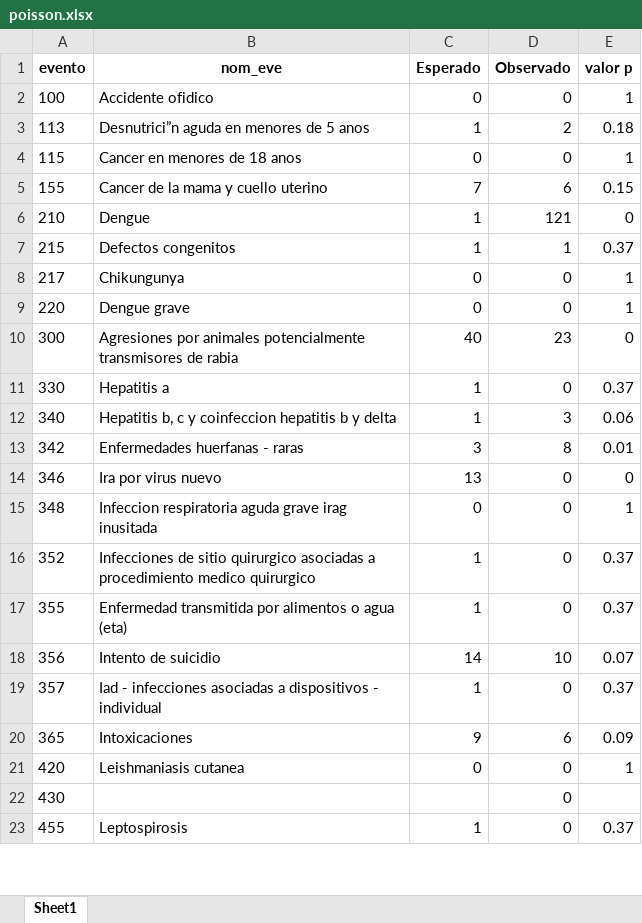
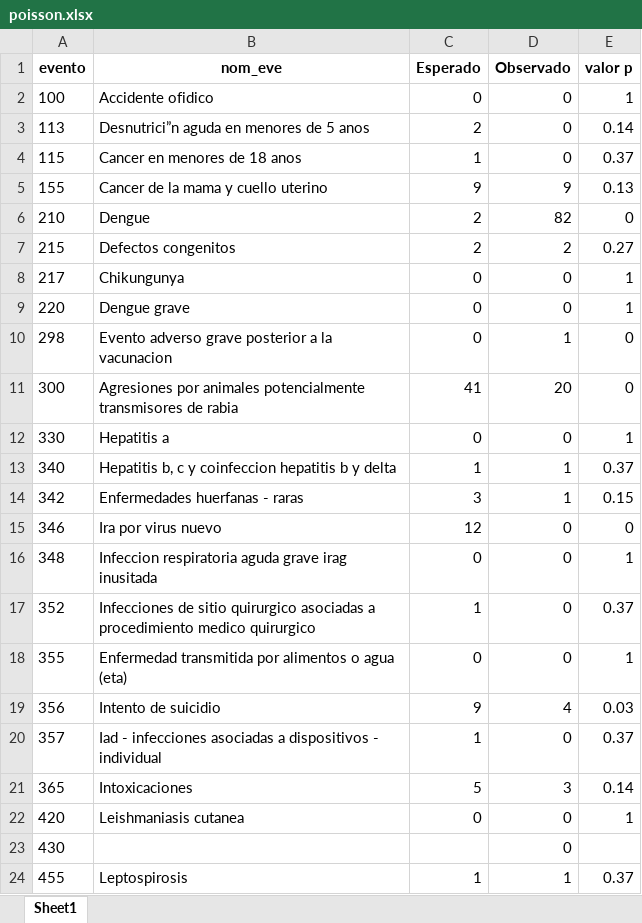
Before and after one commit to sivigilaper/Boletin_epi, an Excel workbook: Boletin_ Epi_Pereira/Datos/poisson.xlsx, sheet Sheet1, drawn as a sheet; only a part is shown; values as stored, in another font and other column widths than the file's, no borders; addresses are those after the commit; the diff covers the shown part only; the diff names each change by its address in the sheet, - before the commit and + after, or states it on an @@ line.

```diff
--- a/Boletin_ Epi_Pereira/Datos/poisson.xlsx (sheet Sheet1)
+++ b/Boletin_ Epi_Pereira/Datos/poisson.xlsx (sheet Sheet1)
-C3 (Esperado): 1
+C3 (Esperado): 2
-D3 (Observado): 2
+D3 (Observado): 0
-E3 (valor p): 0.18
+E3 (valor p): 0.14
-C4 (Esperado): 0
+C4 (Esperado): 1
-E4 (valor p): 1
+E4 (valor p): 0.37
-C5 (Esperado): 7
+C5 (Esperado): 9
-D5 (Observado): 6
+D5 (Observado): 9
-E5 (valor p): 0.15
+E5 (valor p): 0.13
-C6:C7 (Esperado): 1
+C6:C7 (Esperado): 2
-D6 (Observado): 121
+D6 (Observado): 82
-D7 (Observado): 1
+D7 (Observado): 2
-E7 (valor p): 0.37
+E7 (valor p): 0.27
+row 10: 298 | Evento adverso grave posterior a la vacunacion | 0 | 1 | 0
-C11 (Esperado): 40
+C11 (Esperado): 41
-D11 (Observado): 23
+D11 (Observado): 20
-C12 (Esperado): 1
+C12 (Esperado): 0
-E12 (valor p): 0.37
+E12 (valor p): 1
-D13 (Observado): 3
+D13 (Observado): 1
-E13 (valor p): 0.06
+E13 (valor p): 0.37
-D14 (Observado): 8
+D14 (Observado): 1
-E14 (valor p): 0.01
+E14 (valor p): 0.15
-C15 (Esperado): 13
+C15 (Esperado): 12
-C18 (Esperado): 1
+C18 (Esperado): 0
-E18 (valor p): 0.37
+E18 (valor p): 1
-C19 (Esperado): 14
+C19 (Esperado): 9
-D19 (Observado): 10
+D19 (Observado): 4
-E19 (valor p): 0.07
+E19 (valor p): 0.03
-C21 (Esperado): 9
+C21 (Esperado): 5
-D21 (Observado): 6
+D21 (Observado): 3
-E21 (valor p): 0.09
+E21 (valor p): 0.14
-D24 (Observado): 0
+D24 (Observado): 1
```
Also changed, not shown: 22 edited cells elsewhere in this sheet, Boletin_ Epi_Pereira/Datos/eda2018.xlsx, 6 other files.
